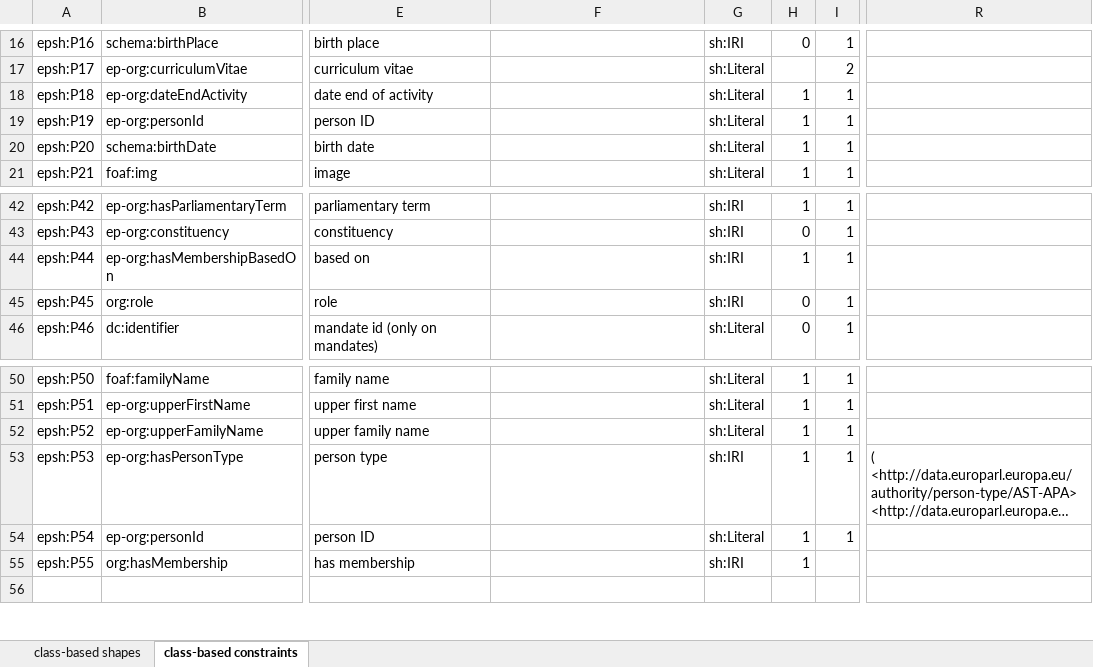
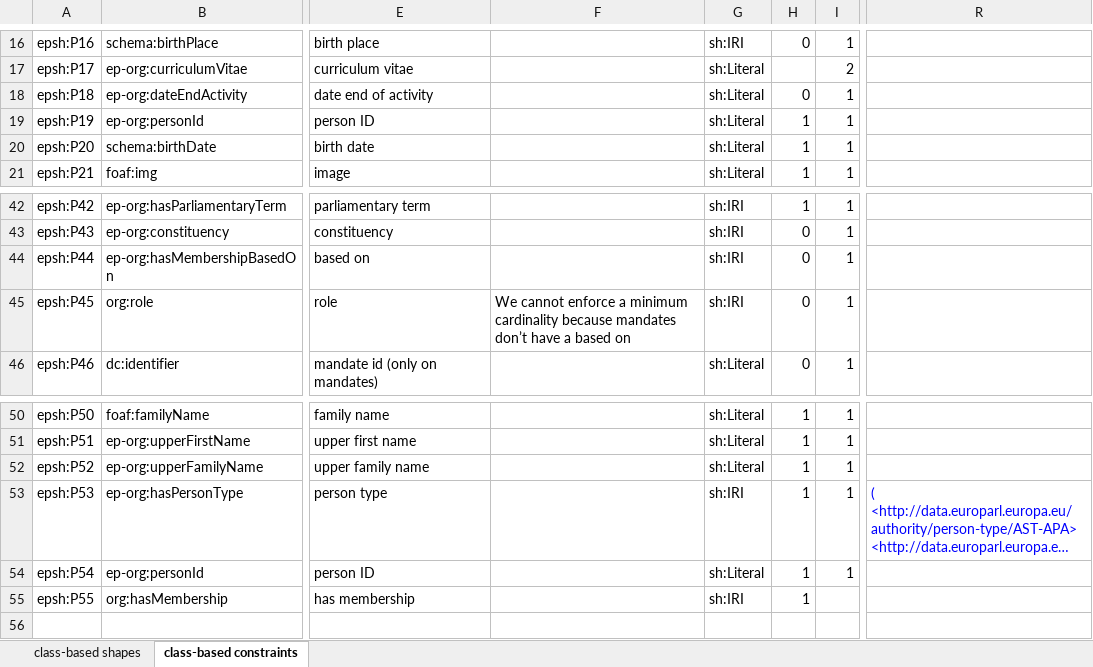
Before and after one commit to sparna-git/ep-graph-poc, an Excel workbook: 05-Dataset5_org-ap-ep/04-SHACL/Dataset5_MEP-Shapes.xlsx, sheet class-based constraints, drawn as a sheet; only a part is shown, gaps mark what is left out; long unchanged cells end in …; values as stored, in another font and other column widths than the file's, no borders; the diff names each change by its address in the sheet, - before the commit and + after, or states it on an @@ line.

Commit message:
few updates on SHACL and XSL

```diff
--- a/05-Dataset5_org-ap-ep/04-SHACL/Dataset5_MEP-Shapes.xlsx (sheet class-based constraints)
+++ b/05-Dataset5_org-ap-ep/04-SHACL/Dataset5_MEP-Shapes.xlsx (sheet class-based constraints)
-H18: 1
+H18: 0
-H44: 1
+H44: 0
-F45: (empty)
+F45: We cannot enforce a minimum cardinality because mandates don’t have a based on
-R53 text colour: black
+R53 text colour: #0000FF
```
Also changed, not shown: sheet class-based shapes, 5 other files.
